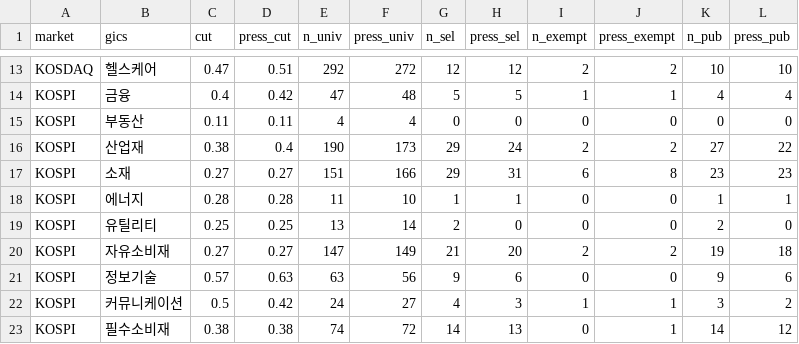
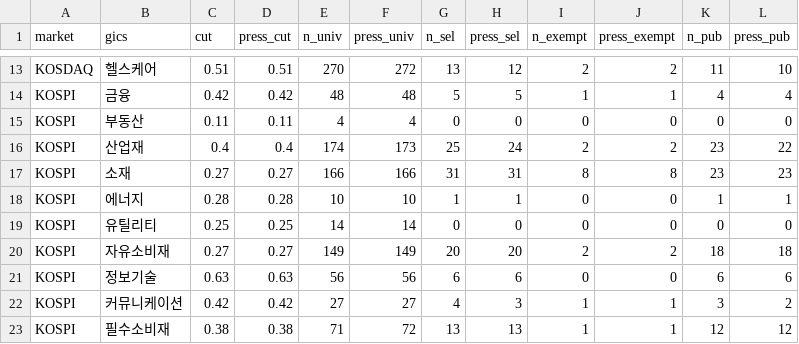
Before and after one commit to beaten-by-the-market/case-projects, a CSV file: low-pbr/data/final/replica_sector.csv, drawn as a sheet; only a part is shown, gaps mark what is left out; the diff covers the shown part only; the diff names each change by its address in the sheet, - before the commit and + after, or states it on an @@ line.

```diff
--- a/low-pbr/data/final/replica_sector.csv
+++ b/low-pbr/data/final/replica_sector.csv
-C13 (cut): 0.47
+C13 (cut): 0.51
-E13 (n_univ): 292
+E13 (n_univ): 270
-G13 (n_sel): 12
+G13 (n_sel): 13
-K13 (n_pub): 10
+K13 (n_pub): 11
-C14 (cut): 0.4
+C14 (cut): 0.42
-E14 (n_univ): 47
+E14 (n_univ): 48
-C16 (cut): 0.38
+C16 (cut): 0.4
-E16 (n_univ): 190
+E16 (n_univ): 174
-G16 (n_sel): 29
+G16 (n_sel): 25
-K16 (n_pub): 27
+K16 (n_pub): 23
-E17 (n_univ): 151
+E17 (n_univ): 166
-G17 (n_sel): 29
+G17 (n_sel): 31
-I17 (n_exempt): 6
+I17 (n_exempt): 8
-E18 (n_univ): 11
+E18 (n_univ): 10
-E19 (n_univ): 13
+E19 (n_univ): 14
-G19 (n_sel): 2
+G19 (n_sel): 0
-K19 (n_pub): 2
+K19 (n_pub): 0
-E20 (n_univ): 147
+E20 (n_univ): 149
-G20 (n_sel): 21
+G20 (n_sel): 20
-K20 (n_pub): 19
+K20 (n_pub): 18
-C21 (cut): 0.57
+C21 (cut): 0.63
-E21 (n_univ): 63
+E21 (n_univ): 56
-G21 (n_sel): 9
+G21 (n_sel): 6
-K21 (n_pub): 9
+K21 (n_pub): 6
-C22 (cut): 0.5
+C22 (cut): 0.42
-E22 (n_univ): 24
+E22 (n_univ): 27
-E23 (n_univ): 74
+E23 (n_univ): 71
-G23 (n_sel): 14
+G23 (n_sel): 13
-I23 (n_exempt): 0
+I23 (n_exempt): 1
-K23 (n_pub): 14
+K23 (n_pub): 12
```
Also changed, not shown: 34 edited cells elsewhere in this file, low-pbr/data/final/replica_selection.csv, 11 other files.
